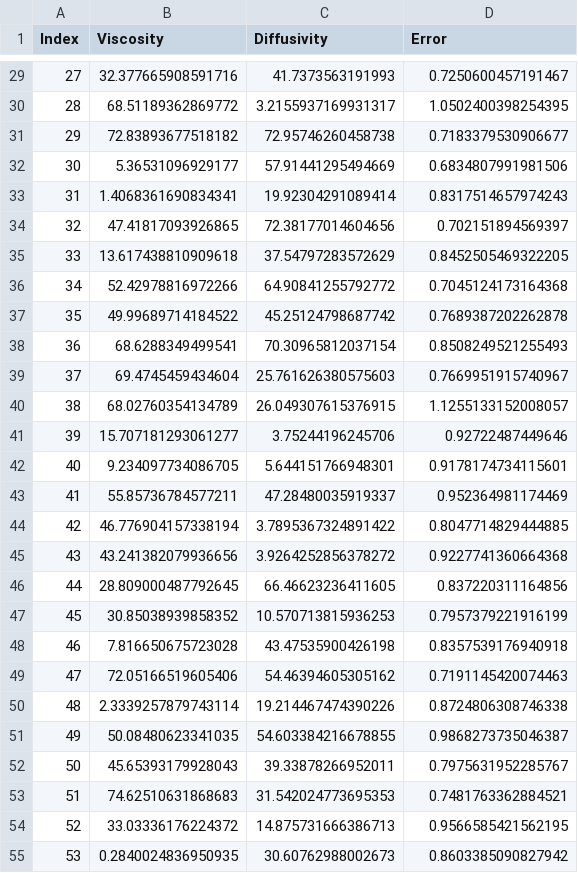
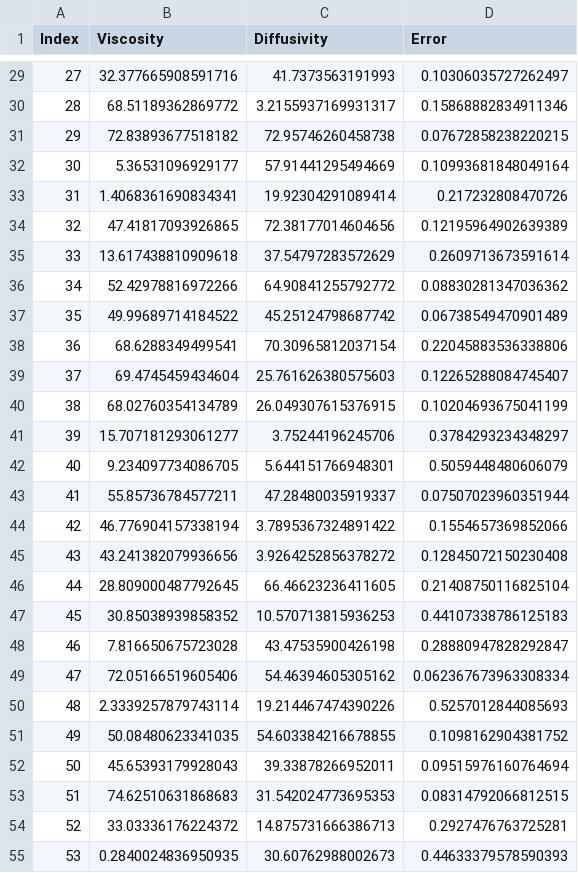
Before and after one commit to JAANKl/ConvolutionalNeuralOperator, a CSV file: CNO_Viscosity_Diffusivity_Errors.csv, drawn as a sheet; only a part is shown, gaps mark what is left out; the diff covers the shown part only.

```diff
--- a/CNO_Viscosity_Diffusivity_Errors.csv
+++ b/CNO_Viscosity_Diffusivity_Errors.csv
@@ -29,27 +29,27 @@ Index,Viscosity,Diffusivity,Error
-27,32.377665908591716,41.7373563191993,0.7250600457191467
-28,68.51189362869772,3.2155937169931317,1.0502400398254395
-29,72.83893677518182,72.95746260458738,0.7183379530906677
-30,5.36531096929177,57.91441295494669,0.6834807991981506
-31,1.4068361690834341,19.92304291089414,0.8317514657974243
-32,47.41817093926865,72.38177014604656,0.702151894569397
-33,13.617438810909618,37.54797283572629,0.8452505469322205
-34,52.42978816972266,64.90841255792772,0.7045124173164368
-35,49.99689714184522,45.25124798687742,0.7689387202262878
-36,68.6288349499541,70.30965812037154,0.8508249521255493
-37,69.4745459434604,25.761626380575603,0.7669951915740967
-38,68.02760354134789,26.049307615376915,1.1255133152008057
-39,15.707181293061277,3.75244196245706,0.92722487449646
-40,9.234097734086705,5.644151766948301,0.9178174734115601
-41,55.85736784577211,47.28480035919337,0.952364981174469
-42,46.776904157338194,3.7895367324891422,0.8047714829444885
-43,43.241382079936656,3.9264252856378272,0.9227741360664368
-44,28.809000487792645,66.46623236411605,0.837220311164856
-45,30.85038939858352,10.570713815936253,0.7957379221916199
-46,7.816650675723028,43.47535900426198,0.8357539176940918
-47,72.05166519605406,54.46394605305162,0.7191145420074463
-48,2.3339257879743114,19.214467474390226,0.8724806308746338
-49,50.08480623341035,54.603384216678855,0.9868273735046387
-50,45.65393179928043,39.33878266952011,0.7975631952285767
-51,74.62510631868683,31.542024773695353,0.7481763362884521
-52,33.03336176224372,14.875731666386713,0.9566585421562195
-53,0.2840024836950935,30.60762988002673,0.8603385090827942
+27,32.377665908591716,41.7373563191993,0.10306035727262497
+28,68.51189362869772,3.2155937169931317,0.15868882834911346
+29,72.83893677518182,72.95746260458738,0.07672858238220215
+30,5.36531096929177,57.91441295494669,0.10993681848049164
+31,1.4068361690834341,19.92304291089414,0.217232808470726
+32,47.41817093926865,72.38177014604656,0.12195964902639389
+33,13.617438810909618,37.54797283572629,0.2609713673591614
+34,52.42978816972266,64.90841255792772,0.08830281347036362
+35,49.99689714184522,45.25124798687742,0.06738549470901489
+36,68.6288349499541,70.30965812037154,0.22045883536338806
+37,69.4745459434604,25.761626380575603,0.12265288084745407
+38,68.02760354134789,26.049307615376915,0.10204693675041199
+39,15.707181293061277,3.75244196245706,0.3784293234348297
+40,9.234097734086705,5.644151766948301,0.5059448480606079
+41,55.85736784577211,47.28480035919337,0.07507023960351944
+42,46.776904157338194,3.7895367324891422,0.1554657369852066
+43,43.241382079936656,3.9264252856378272,0.12845072150230408
+44,28.809000487792645,66.46623236411605,0.21408750116825104
+45,30.85038939858352,10.570713815936253,0.44107338786125183
+46,7.816650675723028,43.47535900426198,0.28880947828292847
+47,72.05166519605406,54.46394605305162,0.062367673963308334
+48,2.3339257879743114,19.214467474390226,0.5257012844085693
+49,50.08480623341035,54.603384216678855,0.1098162904381752
+50,45.65393179928043,39.33878266952011,0.09515976160764694
+51,74.62510631868683,31.542024773695353,0.08314792066812515
+52,33.03336176224372,14.875731666386713,0.2927476763725281
+53,0.2840024836950935,30.60762988002673,0.44633379578590393
```
Also changed, not shown: 101 edited cells elsewhere in this file, FNO_Viscosity_Diffusivity_Errors.csv, 20 other files.
